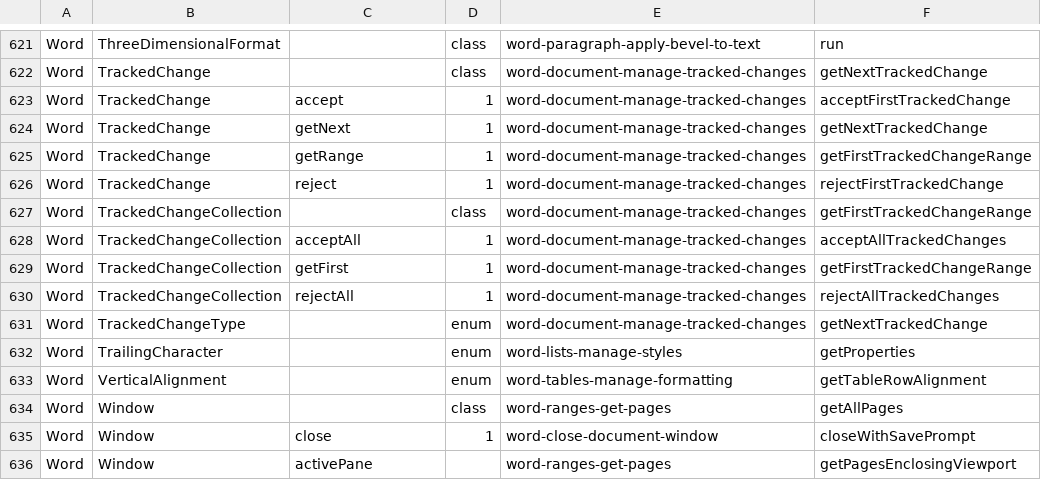
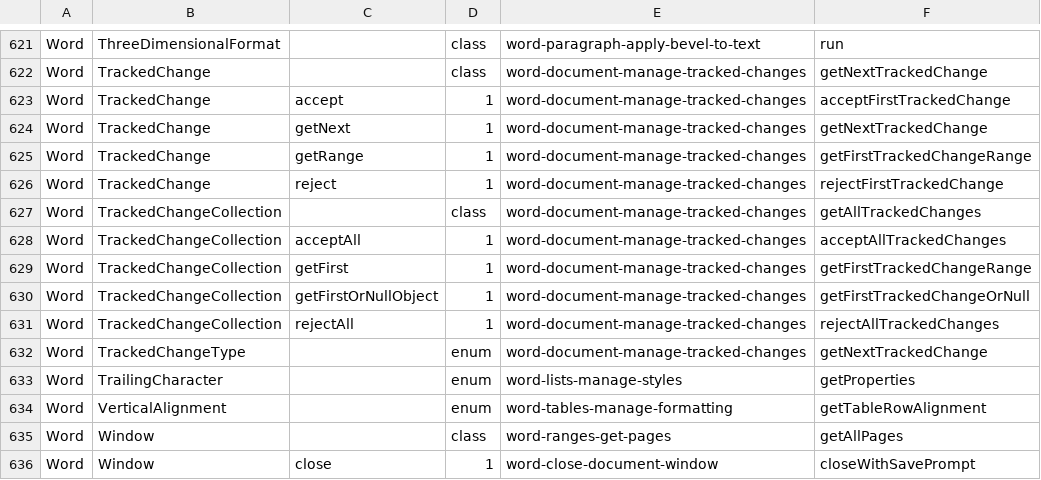
Before and after one commit to OfficeDev/office-js-snippets, a CSV file: snippet-extractor-metadata/word.csv, drawn as a sheet; only a part is shown, gaps mark what is left out; the shorter side is filled out with more unchanged rows.

```diff
--- a/snippet-extractor-metadata/word.csv
+++ b/snippet-extractor-metadata/word.csv
@@ -626,5 +626,6 @@ Word,TrackedChange,getRange,1,word-document-manage-tracked-changes,getFirstTrack
 Word,TrackedChange,reject,1,word-document-manage-tracked-changes,rejectFirstTrackedChange
-Word,TrackedChangeCollection,,class,word-document-manage-tracked-changes,getFirstTrackedChangeRange
+Word,TrackedChangeCollection,,class,word-document-manage-tracked-changes,getAllTrackedChanges
 Word,TrackedChangeCollection,acceptAll,1,word-document-manage-tracked-changes,acceptAllTrackedChanges
 Word,TrackedChangeCollection,getFirst,1,word-document-manage-tracked-changes,getFirstTrackedChangeRange
+Word,TrackedChangeCollection,getFirstOrNullObject,1,word-document-manage-tracked-changes,getFirstTrackedChangeOrNull
 Word,TrackedChangeCollection,rejectAll,1,word-document-manage-tracked-changes,rejectAllTrackedChanges
```
Also changed, not shown: 6 other files.
